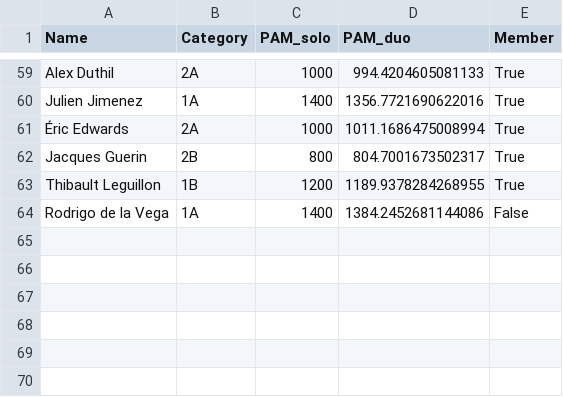
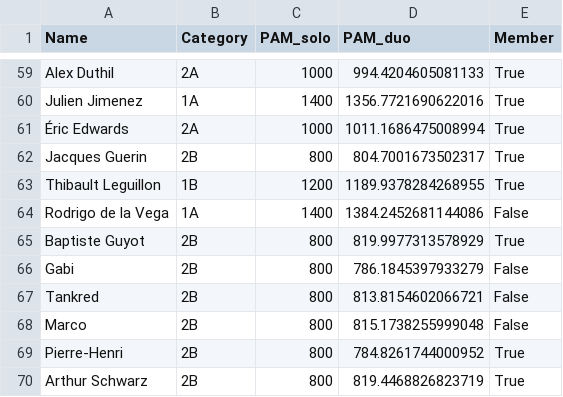
Before and after one commit to respatte/PartidaAntolatzekoMaila, a CSV file: pilotariak.csv, drawn as a sheet; only a part is shown, gaps mark what is left out; the diff covers the shown part only; the diff names each change by its address in the sheet, - before the commit and + after, or states it on an @@ line.

```diff
--- a/pilotariak.csv
+++ b/pilotariak.csv
+row 65: Baptiste Guyot | 2B | 800 | 819.9977313578929 | True
+row 66: Gabi | 2B | 800 | 786.1845397933279 | False
+row 67: Tankred | 2B | 800 | 813.8154602066721 | False
+row 68: Marco | 2B | 800 | 815.1738255999048 | False
+row 69: Pierre-Henri | 2B | 800 | 784.8261744000952 | True
+row 70: Arthur Schwarz | 2B | 800 | 819.4468826823719 | True
```
Also changed, not shown: 26 edited cells elsewhere in this file, partidak.csv, 1 other file.
